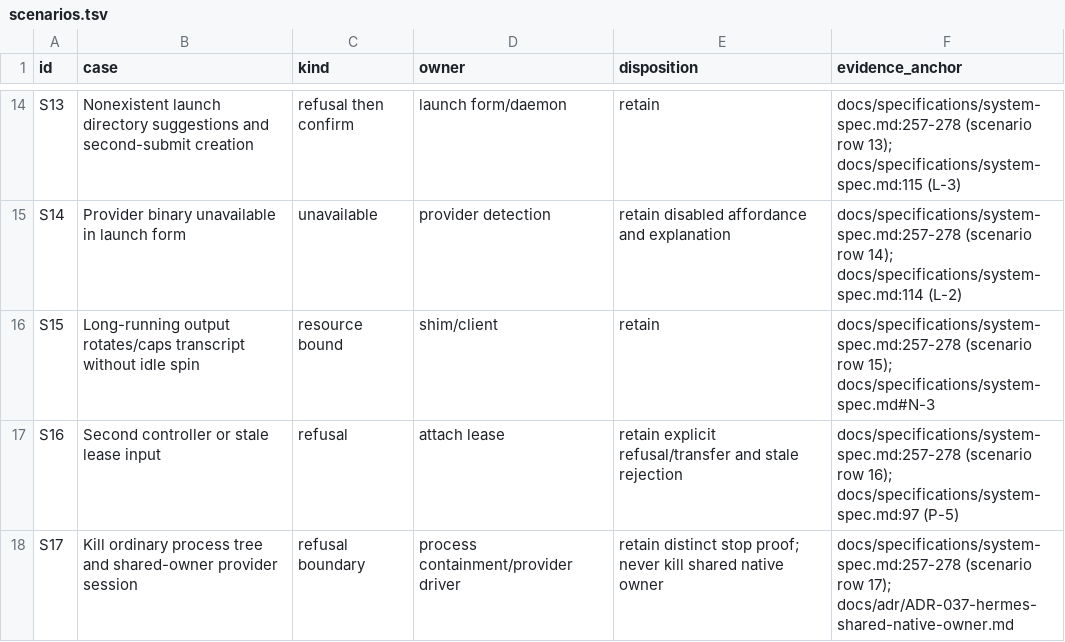
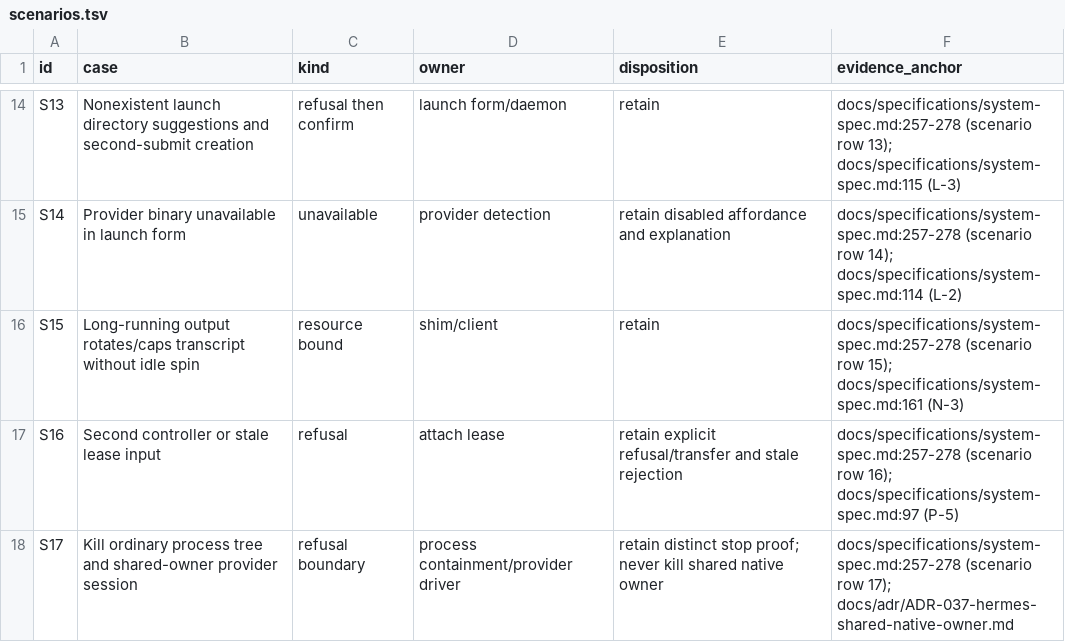
Before and after one commit to Nathandela/swarm, a TSV file: docs/specifications/rust-migration/inventory/scenarios.tsv, drawn as a sheet; only a part is shown, gaps mark what is left out; the diff names each change by its address in the sheet, - before the commit and + after, or states it on an @@ line.

```diff
--- a/docs/specifications/rust-migration/inventory/scenarios.tsv
+++ b/docs/specifications/rust-migration/inventory/scenarios.tsv
-F16 (evidence_anchor): …row 15); docs/specifications/system-spec.md#N-3
+F16 (evidence_anchor): …row 15); docs/specifications/system-spec.md:161 (N-3)
```
Also changed, not shown: docs/specifications/rust-migration/inventory/env-config-artifacts.tsv, 16 other files.
